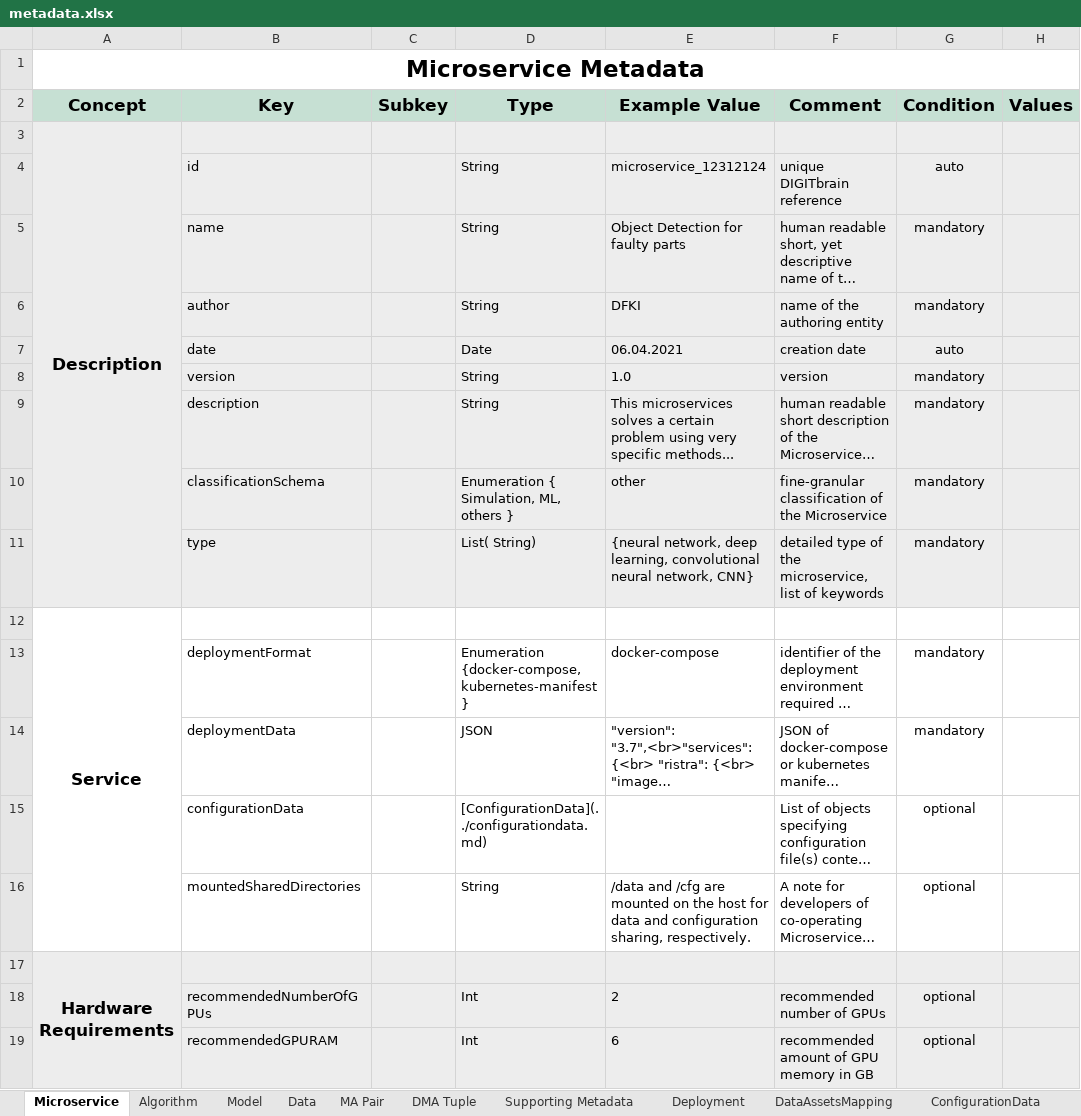
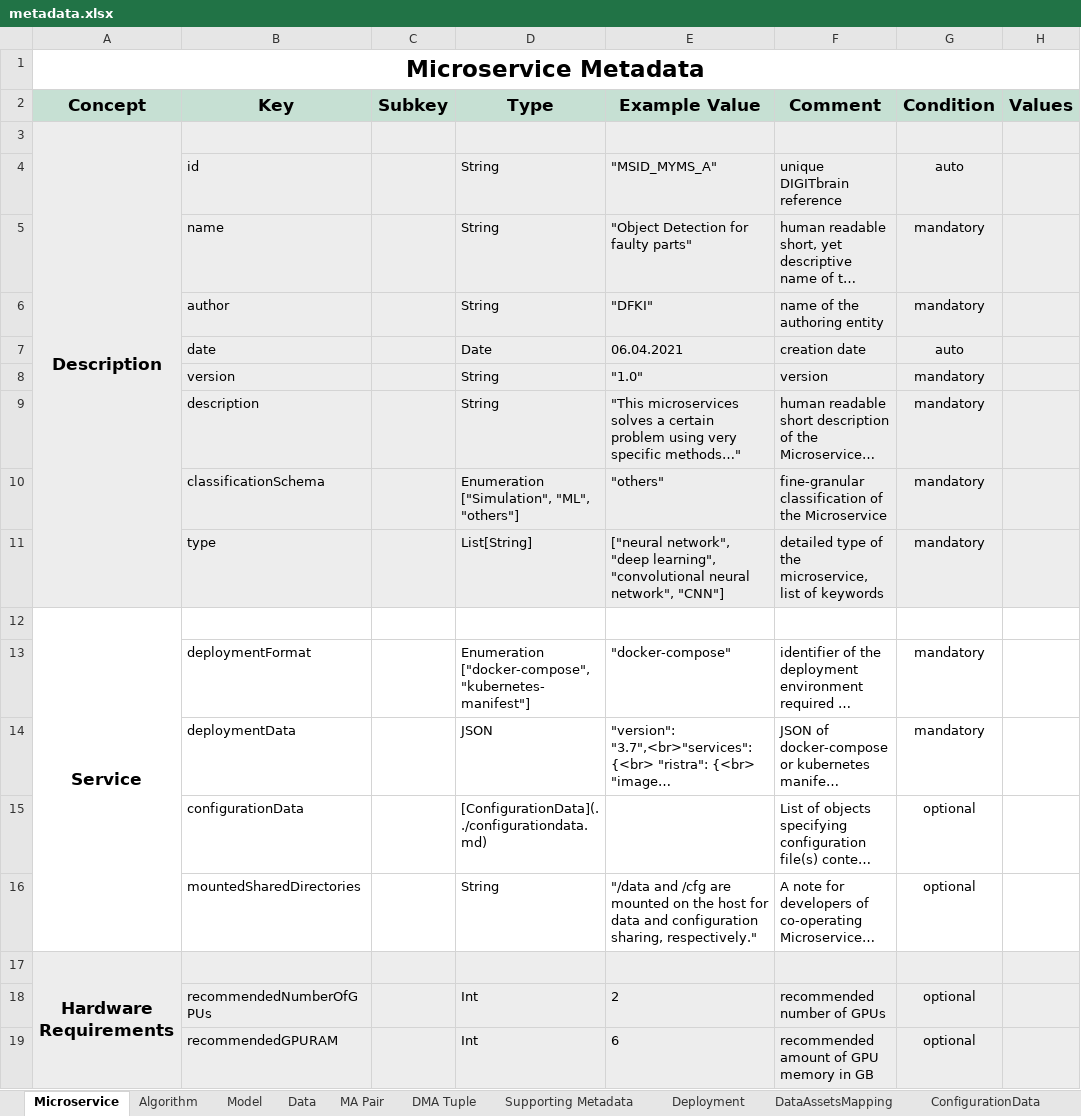
Before and after one commit to DIGITbrain/digitbrain.github.io, an Excel workbook: metadata.xlsx, sheet Microservice, drawn as a sheet; only a part is shown; long unchanged cells end in …; values as stored, in another font and other column widths than the file's, no borders; charts and pictures not drawn; the diff covers the shown part only; the diff names each change by its address in the sheet, - before the commit and + after, or states it on an @@ line.

Commit message:
docs(all): clean-up examples and types

```diff
--- a/metadata.xlsx (sheet Microservice)
+++ b/metadata.xlsx (sheet Microservice)
-E4 (Example Value): microservice_12312124
+E4 (Example Value): "MSID_MYMS_A"
-E5 (Example Value): Object Detection for faulty parts
+E5 (Example Value): "Object Detection for faulty parts"
-E6 (Example Value): DFKI
+E6 (Example Value): "DFKI"
-E8 (Example Value): 1.0
+E8 (Example Value): "1.0"
-E9 (Example Value): This microservices solves a certain problem using very specific methods...
+E9 (Example Value): "This microservices solves a certain problem using very specific methods…"
-D10 (Type): Enumeration { Simulation, ML, others }
+D10 (Type): Enumeration ["Simulation", "ML", "others"]
-E10 (Example Value): other
+E10 (Example Value): "others"
-D11 (Type): List( String)
+D11 (Type): List[String]
-E11 (Example Value): {neural network, deep learning, convolutional neural network, CNN}
+E11 (Example Value): ["neural network", "deep learning", "convolutional neural network", "CNN"]
-D13 (Type): Enumeration {docker-compose, kubernetes-manifest}
+D13 (Type): Enumeration ["docker-compose", "kubernetes-manifest"]
-E13 (Example Value): docker-compose
+E13 (Example Value): "docker-compose"
-E16 (Example Value): /data and /cfg are mounted on the host for data and configuration sharing, respectively.
+E16 (Example Value): "/data and /cfg are mounted on the host for data and configuration sharing, respectively."
```
Also changed, not shown: 10 edited cells elsewhere in this sheet, sheet Data Resources, sheet Data, sheet Algorithm, sheet Deployment, sheet Metrics, sheet DataAssetsMapping, 5 more sheets, charts or pictures.
